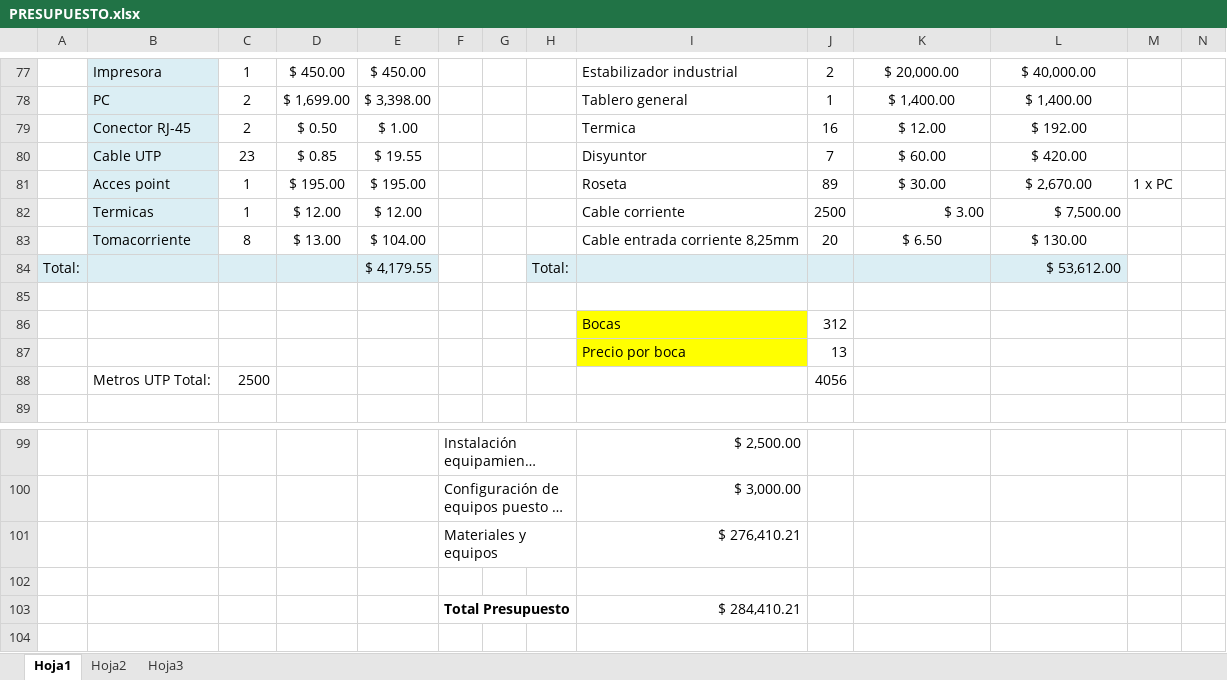
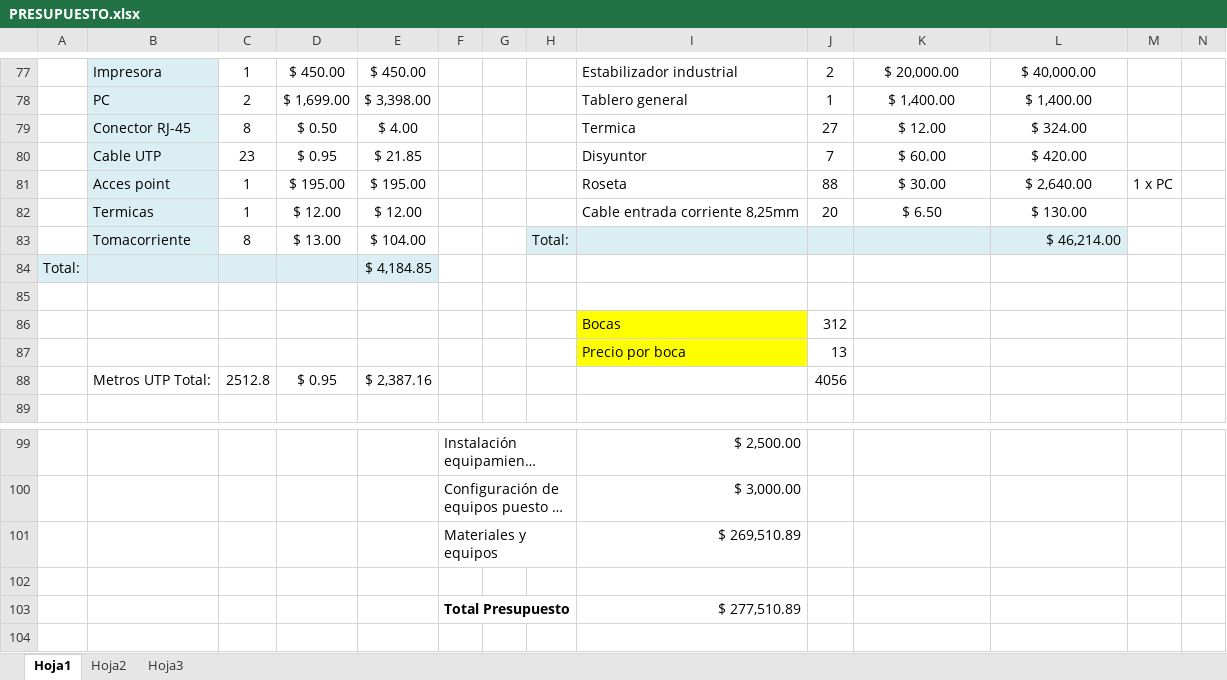
Before and after one commit to gabrielgag89/adm-recursos-2012, an Excel workbook: CABLEADO ESTRUCTURADO/PRESUPUESTO.xlsx, sheet Hoja1, drawn as a sheet; only a part is shown, gaps mark what is left out; long unchanged cells end in …; values as stored, in another font and other column widths than the file's, no borders; removed rows and columns are numbered as before the commit, all else as after; the diff covers the shown part only; the diff names each change by its address in the sheet, - before the commit and + after, or states it on an @@ line.

Commit message:
Agrego el informe de cableado estructurado. Actualizo Consumo.xlsx y PRESUPUESTO.xlsx. Agrego PDFs con las plantas.

```diff
--- a/CABLEADO ESTRUCTURADO/PRESUPUESTO.xlsx (sheet Hoja1)
+++ b/CABLEADO ESTRUCTURADO/PRESUPUESTO.xlsx (sheet Hoja1)
-C79: 2
+C79: 8
-E79: $ 1.00
+E79: $ 4.00
-J79: 16
+J79: 27
-L79: $ 192.00
+L79: $ 324.00
-D80: $ 0.85
+D80: $ 0.95
-E80: $ 19.55
+E80: $ 21.85
-J81: 89
+J81: 88
-L81: $ 2,670.00
+L81: $ 2,640.00
-I82: Cable corriente
+I82: Cable entrada corriente 8,25mm
-J82: 2500
+J82: 20
-K82: $ 3.00
+K82: $ 6.50
-K82:L82 alignment: right
+K82:L82 alignment: center
-L82: $ 7,500.00
+L82: $ 130.00
-row 83:  | Tomacorriente | 8 | $ 13.00 | $ 104.00 |  |  |  | Cable entrada corriente 8,25mm | 20 | $ 6.50 | $ 130.00
-row 84: Total: |  |  |  | $ 4,179.55 |  |  | Total: |  |  |  | $ 53,612.00
+row 83:  | Tomacorriente | 8 | $ 13.00 | $ 104.00 |  |  | Total: |  |  |  | $ 46,214.00
+row 84: Total: |  |  |  | $ 4,184.85
-row 88:  | Metros UTP Total: | 2500 |  |  |  |  |  |  | 4056
+row 88:  | Metros UTP Total: | 2512.8 | $ 0.95 | $ 2,387.16 |  |  |  |  | 4056
-I101: $ 276,410.21
+I101: $ 269,510.89
-I103: $ 284,410.21
+I103: $ 277,510.89
```
Also changed, not shown: 3 added rows, 3 removed rows, 72 edited cells and cell formats elsewhere in this sheet, formulas that keep their value, CABLEADO ESTRUCTURADO/Consumo.xlsx, 10 other files.
